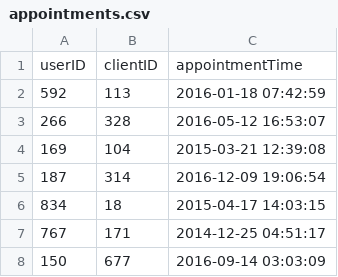
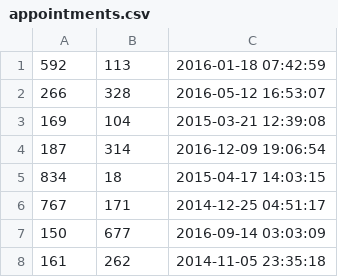
Before and after one commit to ash-21/aaa, a CSV file: appointments.csv, drawn as a sheet; only a part is shown; the shorter side is filled out with more unchanged rows; the diff names each change by its address in the sheet, - before the commit and + after, or states it on an @@ line.

```diff
--- a/appointments.csv
+++ b/appointments.csv
-row 1: userID | clientID | appointmentTime
```
Also changed, not shown: priority.csv, 4 other files.
